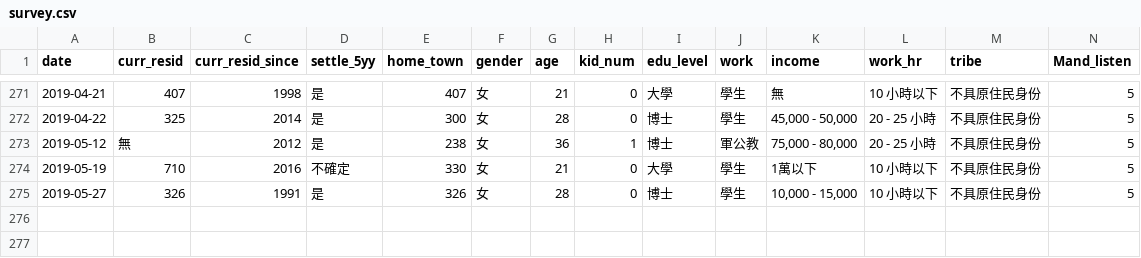
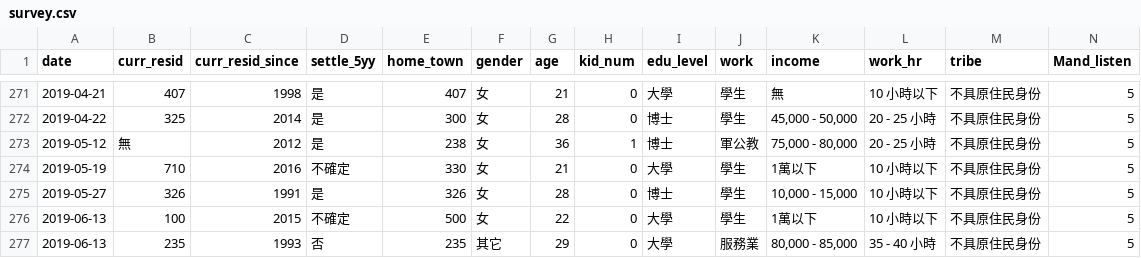
Before and after one commit to twLangSurvey/twLangSurvey.github.io, a CSV file: data/survey.csv, drawn as a sheet; only a part is shown, gaps mark what is left out; rows hold the shown columns only; the diff names each change by its address in the sheet, - before the commit and + after, or states it on an @@ line.

```diff
--- a/data/survey.csv
+++ b/data/survey.csv
+row 276: 2019-06-13 | 100 | 2015 | 不確定 | 500 | 女 | 22 | 0 | 大學 | 學生 | 1萬以下 | 10 小時以下 | 不具原住民身份 | 5
+row 277: 2019-06-13 | 235 | 1993 | 否 | 235 | 其它 | 29 | 0 | 大學 | 服務業 | 80,000 - 85,000 | 35 - 40 小時 | 不具原住民身份 | 5
```
Also changed, not shown: 14 other files.
